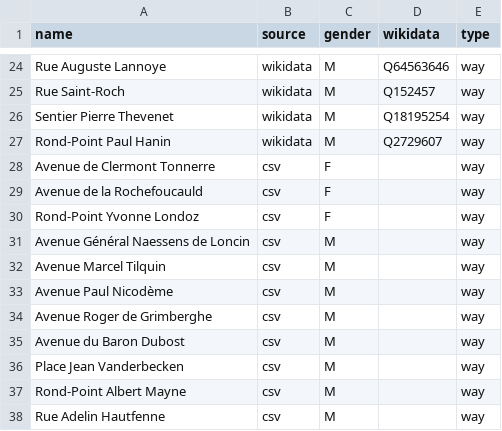
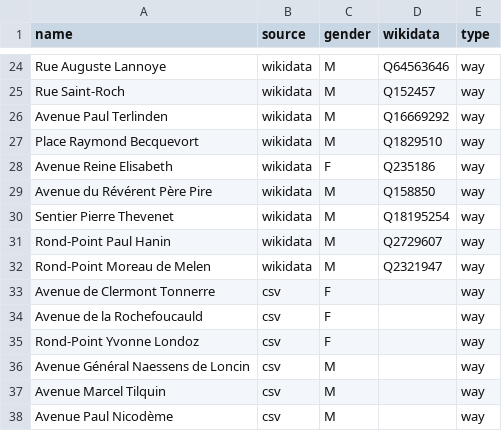
Before and after one commit to EqualStreetNames/equalstreetnames-rixensart, a CSV file: data/gender.csv, drawn as a sheet; only a part is shown, gaps mark what is left out; the shorter side is filled out with more unchanged rows; the diff names each change by its address in the sheet, - before the commit and + after, or states it on an @@ line.

Commit message:
Update Gender and Other.csv

```diff
--- a/data/gender.csv
+++ b/data/gender.csv
+row 26: Avenue Paul Terlinden | wikidata | M | Q16669292 | way
+row 27: Place Raymond Becquevort | wikidata | M | Q1829510 | way
+row 28: Avenue Reine Elisabeth | wikidata | F | Q235186 | way
+row 29: Avenue du Révérent Père Pire | wikidata | M | Q158850 | way
+row 32: Rond-Point Moreau de Melen | wikidata | M | Q2321947 | way
```
Also changed, not shown: data/other.csv.
